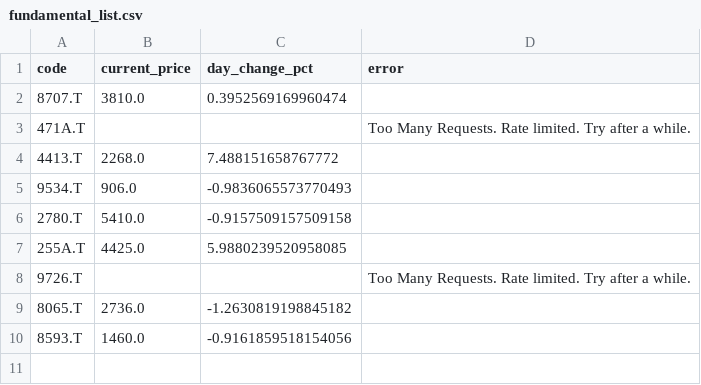
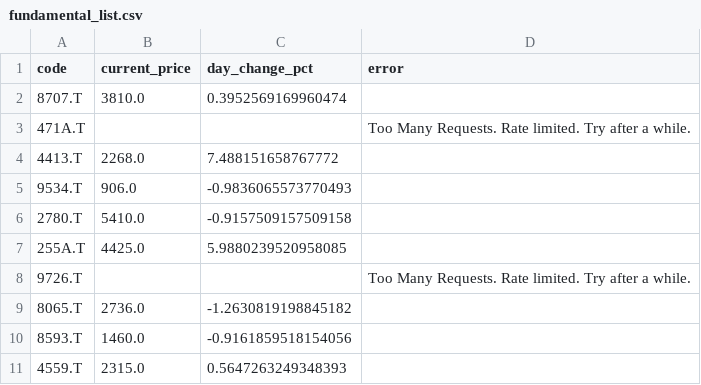
Before and after one commit to kaminoitte55sai-cmd/turtle-tool, a CSV file: fundamental_list.csv, drawn as a sheet; the diff names each change by its address in the sheet, - before the commit and + after, or states it on an @@ line.

Commit message:
Update watchlist

```diff
--- a/fundamental_list.csv
+++ b/fundamental_list.csv
+row 11: 4559.T | 2315.0 | 0.5647263249348393
```
